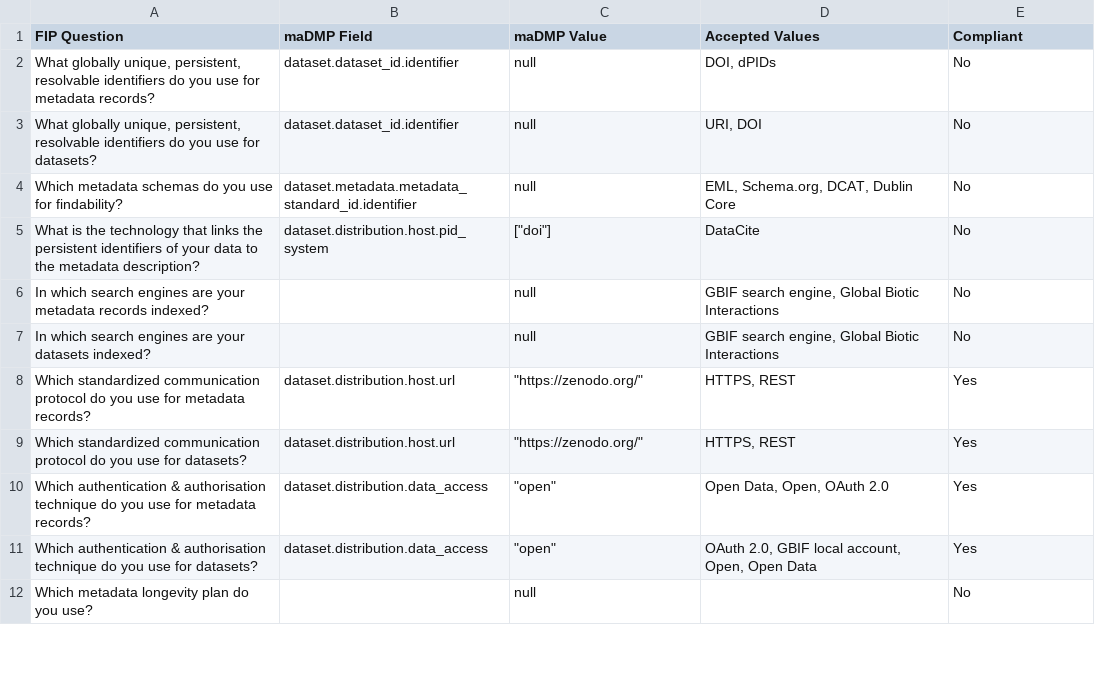
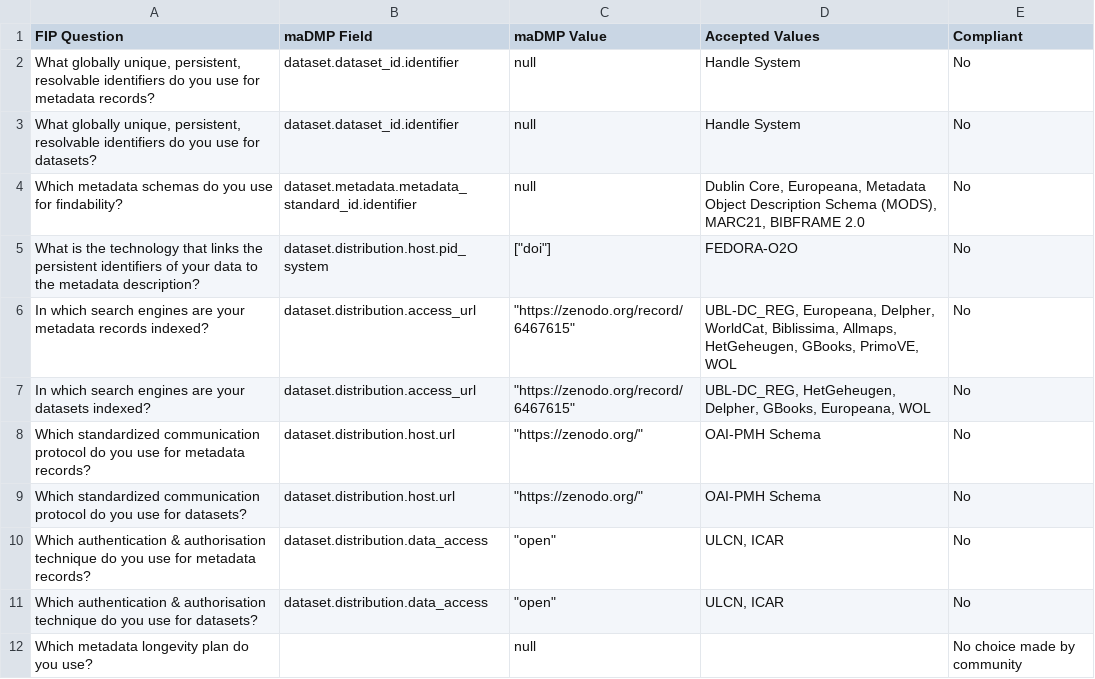
Before and after one commit to bernardobap21/DMP-Evaluation-through-integration-of-maDMPs-and-FIPs, a CSV file: results/maDMP Performance Comparison of kNN and GD_compliance_table.csv, drawn as a sheet; only a part is shown; the diff covers the shown part only.

Commit message:
Fixed compliance message

```diff
--- a/results/maDMP Performance Comparison of kNN and GD_compliance_table.csv
+++ b/results/maDMP Performance Comparison of kNN and GD_compliance_table.csv
@@ -1,12 +1,12 @@
 FIP Question,maDMP Field,maDMP Value,Accepted Values,Compliant
-"What globally unique, persistent, resolvable identifiers do you use for metadata records?",dataset.dataset_id.identifier,null,"DOI, dPIDs",No
-"What globally unique, persistent, resolvable identifiers do you use for datasets?",dataset.dataset_id.identifier,null,"URI, DOI",No
-Which metadata schemas do you use for findability?,dataset.metadata.metadata_standard_id.identifier,null,"EML, Schema.org, DCAT, Dublin Core",No
-What is the technology that links the persistent identifiers of your data to the metadata description?,dataset.distribution.host.pid_system,"[""doi""]",DataCite,No
-In which search engines are your metadata records indexed?,,null,"GBIF search engine, Global Biotic Interactions",No
-In which search engines are your datasets indexed?,,null,"GBIF search engine, Global Biotic Interactions",No
-Which standardized communication protocol do you use for metadata records?,dataset.distribution.host.url,"""https://zenodo.org/""","HTTPS, REST",Yes
-Which standardized communication protocol do you use for datasets?,dataset.distribution.host.url,"""https://zenodo.org/""","HTTPS, REST",Yes
-Which authentication & authorisation technique do you use for metadata records?,dataset.distribution.data_access,"""open""","Open Data, Open, OAuth 2.0",Yes
-Which authentication & authorisation technique do you use for datasets?,dataset.distribution.data_access,"""open""","OAuth 2.0, GBIF local account, Open, Open Data",Yes
-Which metadata longevity plan do you use?,,null,,No
+"What globally unique, persistent, resolvable identifiers do you use for metadata records?",dataset.dataset_id.identifier,null,Handle System,No
+"What globally unique, persistent, resolvable identifiers do you use for datasets?",dataset.dataset_id.identifier,null,Handle System,No
+Which metadata schemas do you use for findability?,dataset.metadata.metadata_standard_id.identifier,null,"Dublin Core, Europeana, Metadata Object Description Schema (MODS), MARC21, BIBFRAME 2.0",No
+What is the technology that links the persistent identifiers of your data to the metadata description?,dataset.distribution.host.pid_system,"[""doi""]",FEDORA-O2O,No
+In which search engines are your metadata records indexed?,dataset.distribution.access_url,"""https://zenodo.org/record/6467615""","UBL-DC_REG, Europeana, Delpher, WorldCat, Biblissima, Allmaps, HetGeheugen, GBooks, PrimoVE, WOL",No
+In which search engines are your datasets indexed?,dataset.distribution.access_url,"""https://zenodo.org/record/6467615""","UBL-DC_REG, HetGeheugen, Delpher, GBooks, Europeana, WOL",No
+Which standardized communication protocol do you use for metadata records?,dataset.distribution.host.url,"""https://zenodo.org/""",OAI-PMH Schema,No
+Which standardized communication protocol do you use for datasets?,dataset.distribution.host.url,"""https://zenodo.org/""",OAI-PMH Schema,No
+Which authentication & authorisation technique do you use for metadata records?,dataset.distribution.data_access,"""open""","ULCN, ICAR",No
+Which authentication & authorisation technique do you use for datasets?,dataset.distribution.data_access,"""open""","ULCN, ICAR",No
+Which metadata longevity plan do you use?,,null,,No choice made by community
```
Also changed, not shown: 15 edited cells elsewhere in this file, results/ex_plant_pollinator_compliance_table.csv, 3 other files.
